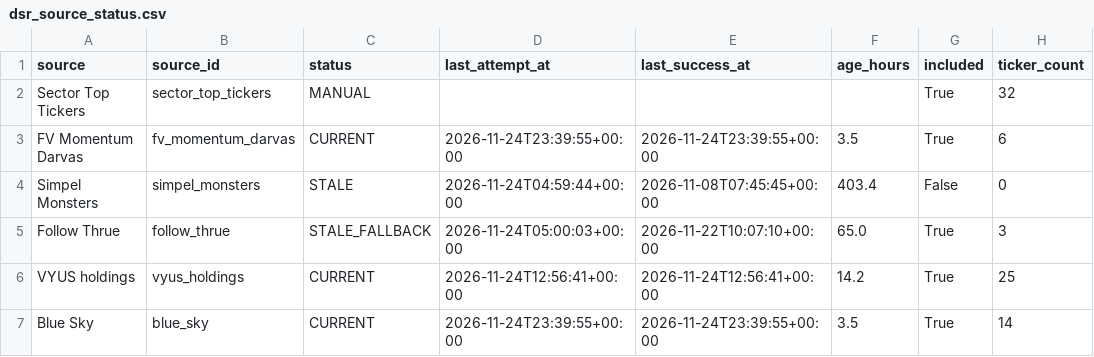
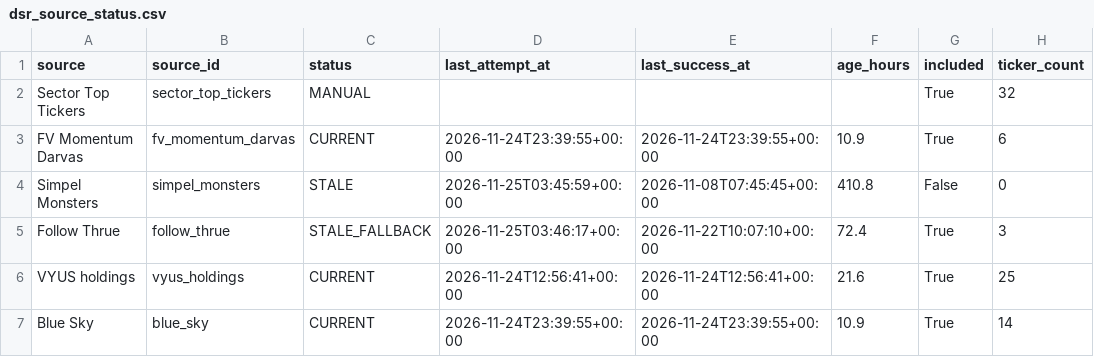
Before and after one commit to Melief/daily-stock-radar, a CSV file: data/dsr_source_status.csv, drawn as a sheet; only a part is shown; the diff names each change by its address in the sheet, - before the commit and + after, or states it on an @@ line.

```diff
--- a/data/dsr_source_status.csv
+++ b/data/dsr_source_status.csv
-F3 (age_hours): 3.5
+F3 (age_hours): 10.9
-D4 (last_attempt_at): 2026-11-24T04:59:44+00:00
+D4 (last_attempt_at): 2026-11-25T03:45:59+00:00
-F4 (age_hours): 403.4
+F4 (age_hours): 410.8
-D5 (last_attempt_at): 2026-11-24T05:00:03+00:00
+D5 (last_attempt_at): 2026-11-25T03:46:17+00:00
-F5 (age_hours): 65.0
+F5 (age_hours): 72.4
-F6 (age_hours): 14.2
+F6 (age_hours): 21.6
-F7 (age_hours): 3.5
+F7 (age_hours): 10.9
```
Also changed, not shown: data/candidate_risk_news.csv, data/entry_risk.csv, 8 other files.
